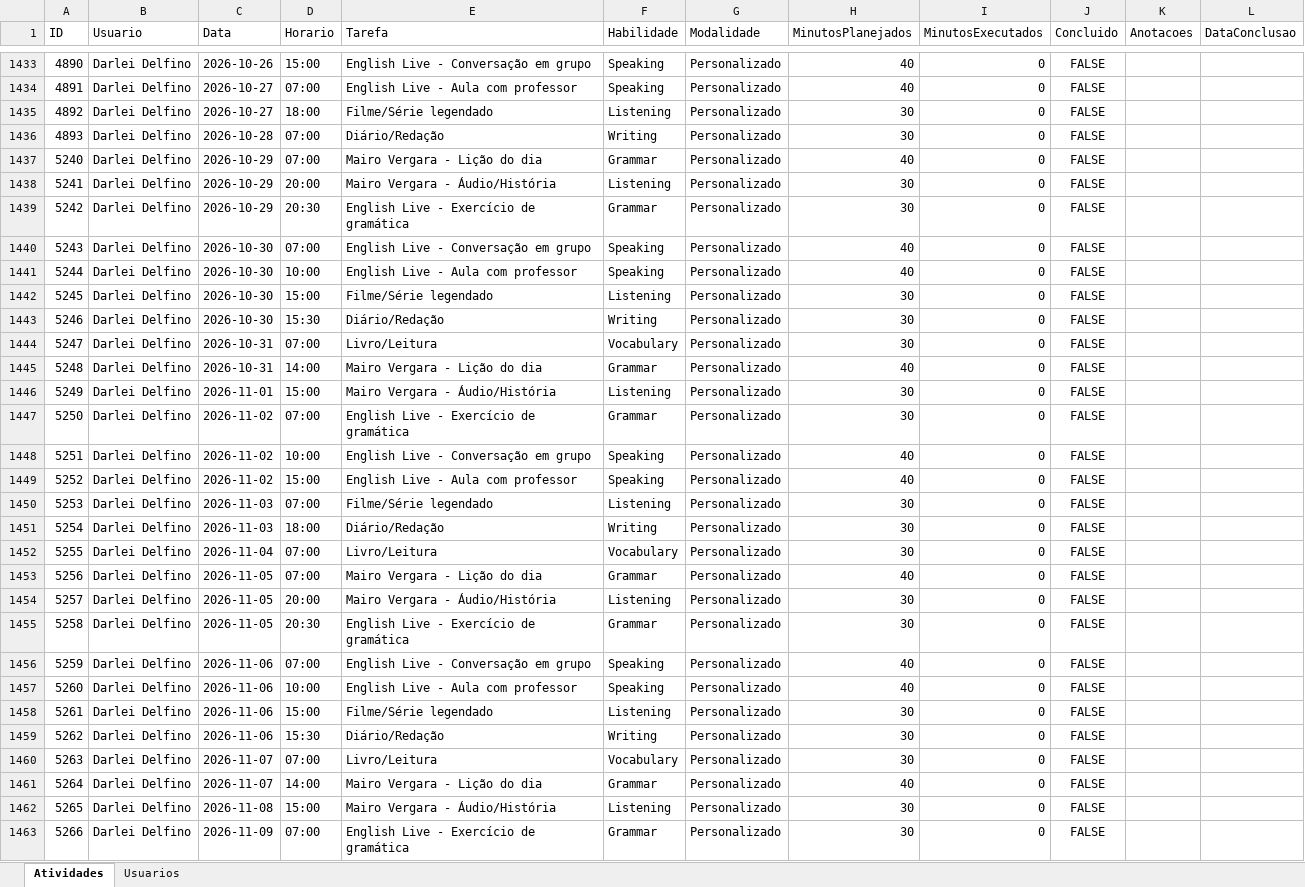
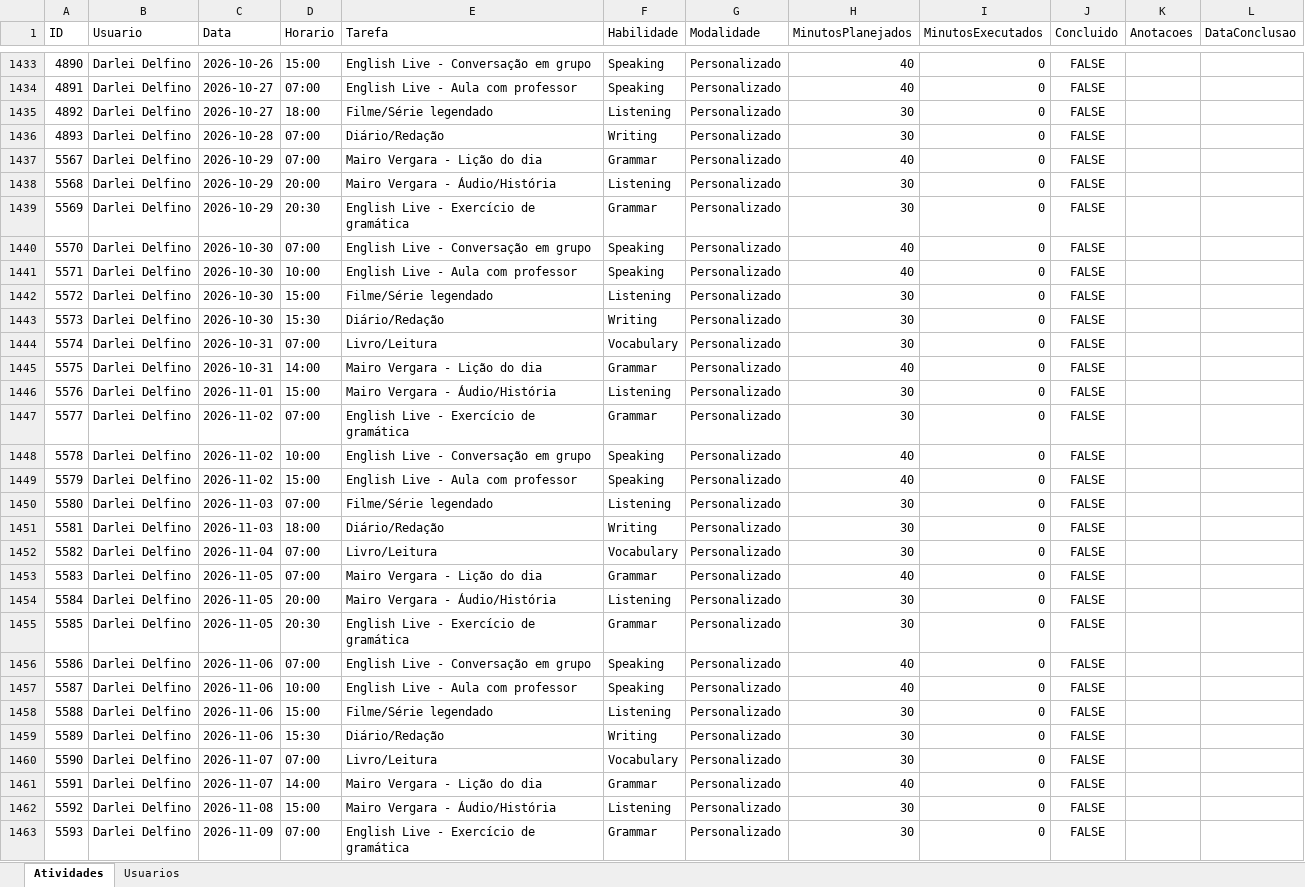
Before and after one commit to Jonh3456/englishdashboarddata, an Excel workbook: data/estudo_ingles_dados.xlsx, sheet Atividades, drawn as a sheet; only a part is shown, gaps mark what is left out; values as stored, in another font and other column widths than the file's, no borders; the diff covers the shown part only; the diff names each change by its address in the sheet, - before the commit and + after, or states it on an @@ line.

```diff
--- a/data/estudo_ingles_dados.xlsx (sheet Atividades)
+++ b/data/estudo_ingles_dados.xlsx (sheet Atividades)
-A1437 (ID): 5240
+A1437 (ID): 5567
-A1438 (ID): 5241
+A1438 (ID): 5568
-A1439 (ID): 5242
+A1439 (ID): 5569
-A1440 (ID): 5243
+A1440 (ID): 5570
-A1441 (ID): 5244
+A1441 (ID): 5571
-A1442 (ID): 5245
+A1442 (ID): 5572
-A1443 (ID): 5246
+A1443 (ID): 5573
-A1444 (ID): 5247
+A1444 (ID): 5574
-A1445 (ID): 5248
+A1445 (ID): 5575
-A1446 (ID): 5249
+A1446 (ID): 5576
-A1447 (ID): 5250
+A1447 (ID): 5577
-A1448 (ID): 5251
+A1448 (ID): 5578
-A1449 (ID): 5252
+A1449 (ID): 5579
-A1450 (ID): 5253
+A1450 (ID): 5580
-A1451 (ID): 5254
+A1451 (ID): 5581
-A1452 (ID): 5255
+A1452 (ID): 5582
-A1453 (ID): 5256
+A1453 (ID): 5583
-A1454 (ID): 5257
+A1454 (ID): 5584
-A1455 (ID): 5258
+A1455 (ID): 5585
-A1456 (ID): 5259
+A1456 (ID): 5586
-A1457 (ID): 5260
+A1457 (ID): 5587
-A1458 (ID): 5261
+A1458 (ID): 5588
-A1459 (ID): 5262
+A1459 (ID): 5589
-A1460 (ID): 5263
+A1460 (ID): 5590
-A1461 (ID): 5264
+A1461 (ID): 5591
-A1462 (ID): 5265
+A1462 (ID): 5592
-A1463 (ID): 5266
+A1463 (ID): 5593
```
Also changed, not shown: 300 edited cells elsewhere in this sheet.
